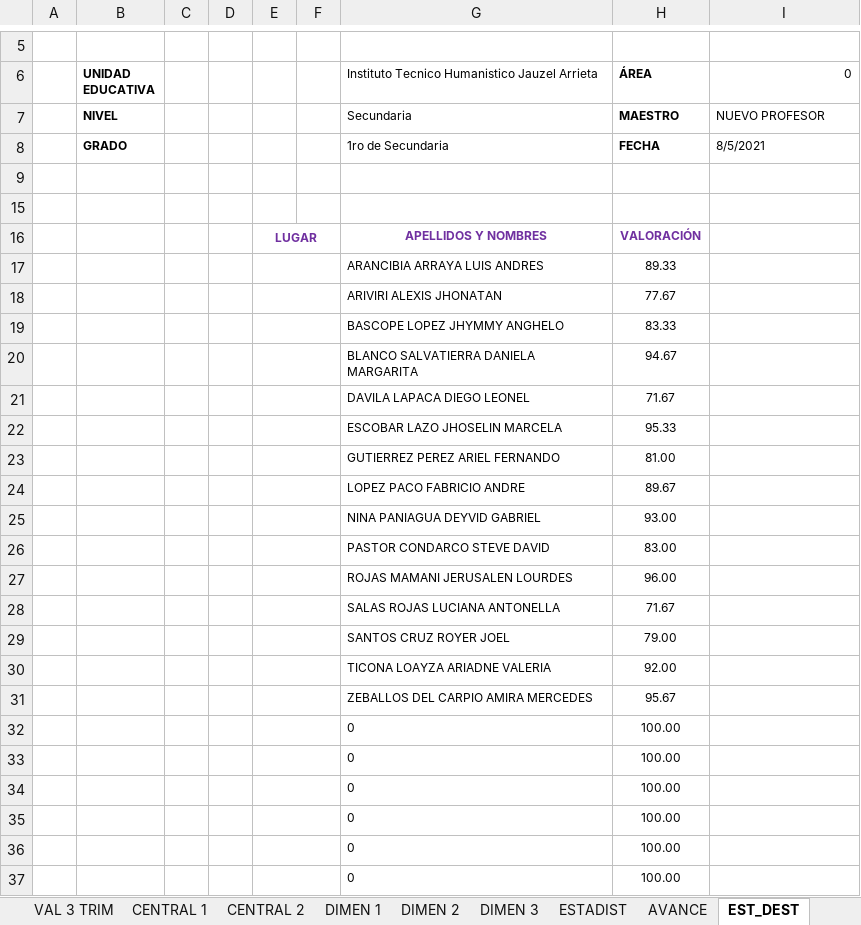
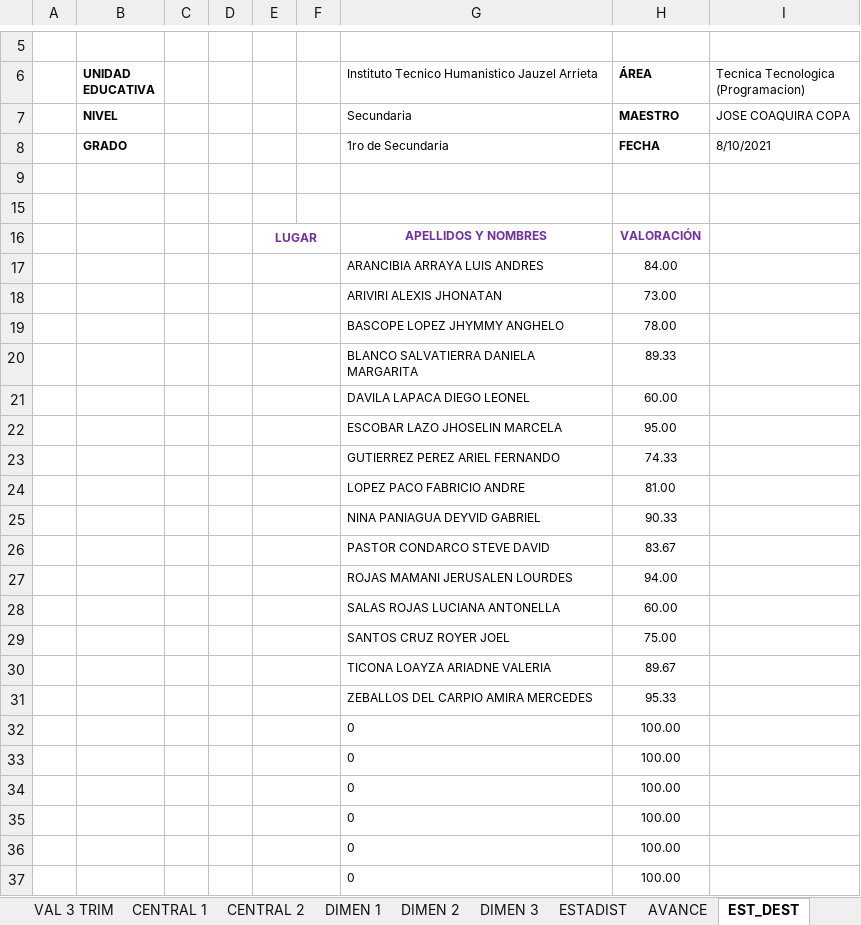
Before and after one commit to jocrock/calificaciones, an Excel workbook: 1ro secundaria arrieta lista y notas programacion visual.xlsm, sheet EST_DEST, drawn as a sheet; only a part is shown, gaps mark what is left out; values as stored, in another font and other column widths than the file's, no borders; charts and pictures not drawn; removed rows and columns are numbered as before the commit, all else as after; the diff names each change by its address in the sheet, - before the commit and + after, or states it on an @@ line.

```diff
--- a/1ro secundaria arrieta lista y notas programacion visual.xlsm (sheet EST_DEST)
+++ b/1ro secundaria arrieta lista y notas programacion visual.xlsm (sheet EST_DEST)
-I6: 0
+I6: Tecnica Tecnologica (Programacion)
-I7: NUEVO PROFESOR
+I7: JOSE COAQUIRA COPA
-I8: 8/5/2021
+I8: 8/10/2021
+row 17:  |  |  |  |  |  | ARANCIBIA ARRAYA LUIS ANDRES | 84.00
+row 18:  |  |  |  |  |  | ARIVIRI ALEXIS JHONATAN | 73.00
+row 19:  |  |  |  |  |  | BASCOPE LOPEZ JHYMMY ANGHELO | 78.00
-G20: ARANCIBIA ARRAYA LUIS ANDRES
+G20: BLANCO SALVATIERRA DANIELA MARGARITA
-row 18:  |  |  |  |  |  | ARIVIRI ALEXIS JHONATAN | 77.67
-row 19:  |  |  |  |  |  | BASCOPE LOPEZ JHYMMY ANGHELO | 83.33
-row 20:  |  |  |  |  |  | BLANCO SALVATIERRA DANIELA MARGARITA | 94.67
-H21 (ÁREA): 71.67
+H21 (ÁREA): 60.00
-H22 (ÁREA): 95.33
+H22 (ÁREA): 95.00
+row 23:  |  |  |  |  |  | GUTIERREZ PEREZ ARIEL FERNANDO | 74.33
-G24: GUTIERREZ PEREZ ARIEL FERNANDO
+G24: LOPEZ PACO FABRICIO ANDRE
+row 25:  |  |  |  |  |  | NINA PANIAGUA DEYVID GABRIEL | 90.33
+row 26:  |  |  |  |  |  | PASTOR CONDARCO STEVE DAVID | 83.67
+row 27:  |  |  |  |  |  | ROJAS MAMANI JERUSALEN LOURDES | 94.00
+row 28:  |  |  |  |  |  | SALAS ROJAS LUCIANA ANTONELLA | 60.00
+row 29:  |  |  |  |  |  | SANTOS CRUZ ROYER JOEL | 75.00
-G30: LOPEZ PACO FABRICIO ANDRE
+G30: TICONA LOAYZA ARIADNE VALERIA
-row 25:  |  |  |  |  |  | NINA PANIAGUA DEYVID GABRIEL | 93.00
-row 26:  |  |  |  |  |  | PASTOR CONDARCO STEVE DAVID | 83.00
-row 27:  |  |  |  |  |  | ROJAS MAMANI JERUSALEN LOURDES | 96.00
-row 28:  |  |  |  |  |  | SALAS ROJAS LUCIANA ANTONELLA | 71.67
-row 29:  |  |  |  |  |  | SANTOS CRUZ ROYER JOEL | 79.00
-row 30:  |  |  |  |  |  | TICONA LOAYZA ARIADNE VALERIA | 92.00
-H31 (ÁREA): 95.67
+H31 (ÁREA): 95.33
```
Also changed, not shown: sheet VAL 2 TRIM, sheet ASIS 2 TRIM, sheet CENTRAL 1, sheet CENTRAL 2, sheet ESTADIST, sheet DIMEN 2, 9 more sheets, other sheet tabs, formulas that keep their value, hidden cells, charts or pictures, 2do secundaria arrieta lista y notas programacion visual.xlsm, 3ro secundaria arrieta lista y notas programacion visual.xlsm, 9 other files.
